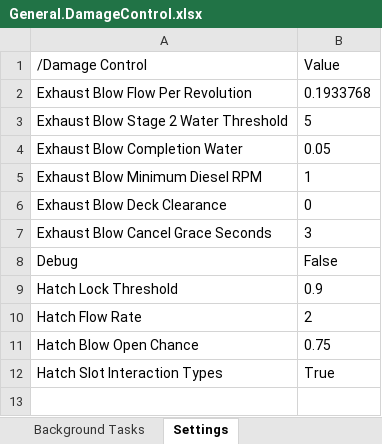
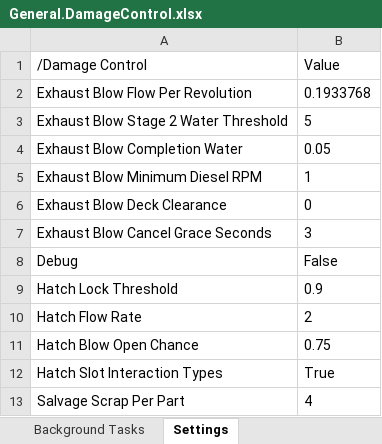
Before and after one commit to awkay/damage-control-mod, an Excel workbook: mod/Data Sheets/General.DamageControl.xlsx, sheet Settings, drawn as a sheet; values as stored, in another font and other column widths than the file's, no borders; the diff names each change by its address in the sheet, - before the commit and + after, or states it on an @@ line.

```diff
--- a/mod/Data Sheets/General.DamageControl.xlsx (sheet Settings)
+++ b/mod/Data Sheets/General.DamageControl.xlsx (sheet Settings)
+row 13: Salvage Scrap Per Part | 4
```
Also changed, not shown: mod/Data Sheets/Crew.DamageControl.xlsx, mod/Data Sheets/Locales.DamageControl.xlsx, 26 other files.
